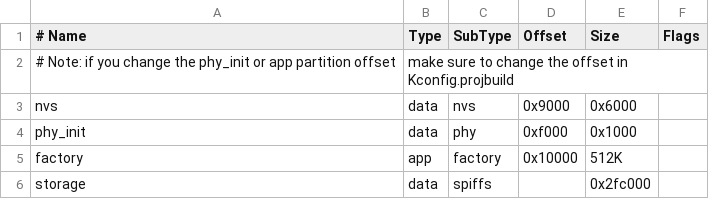
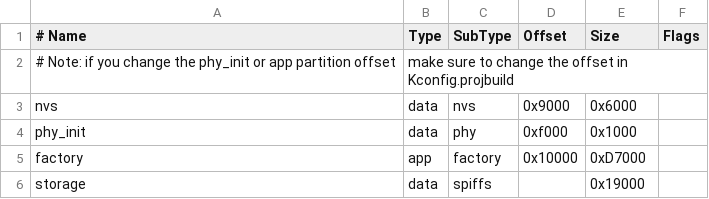
Before and after one commit to ekowabaka/easy_provision, a CSV file: partitions.csv, drawn as a sheet.

```diff
--- a/partitions.csv
+++ b/partitions.csv
@@ -4,3 +4,3 @@ nvs,      data, nvs,     0x9000,  0x6000,
 phy_init, data, phy,     0xf000,  0x1000,
-factory,  app,  factory, 0x10000, 512K,
-storage,  data, spiffs,  ,        0x2fc000,
+factory,  app,  factory, 0x10000, 0xD7000
+storage,  data, spiffs,  ,        0x19000,
```
Also changed, not shown: 4 other files.
